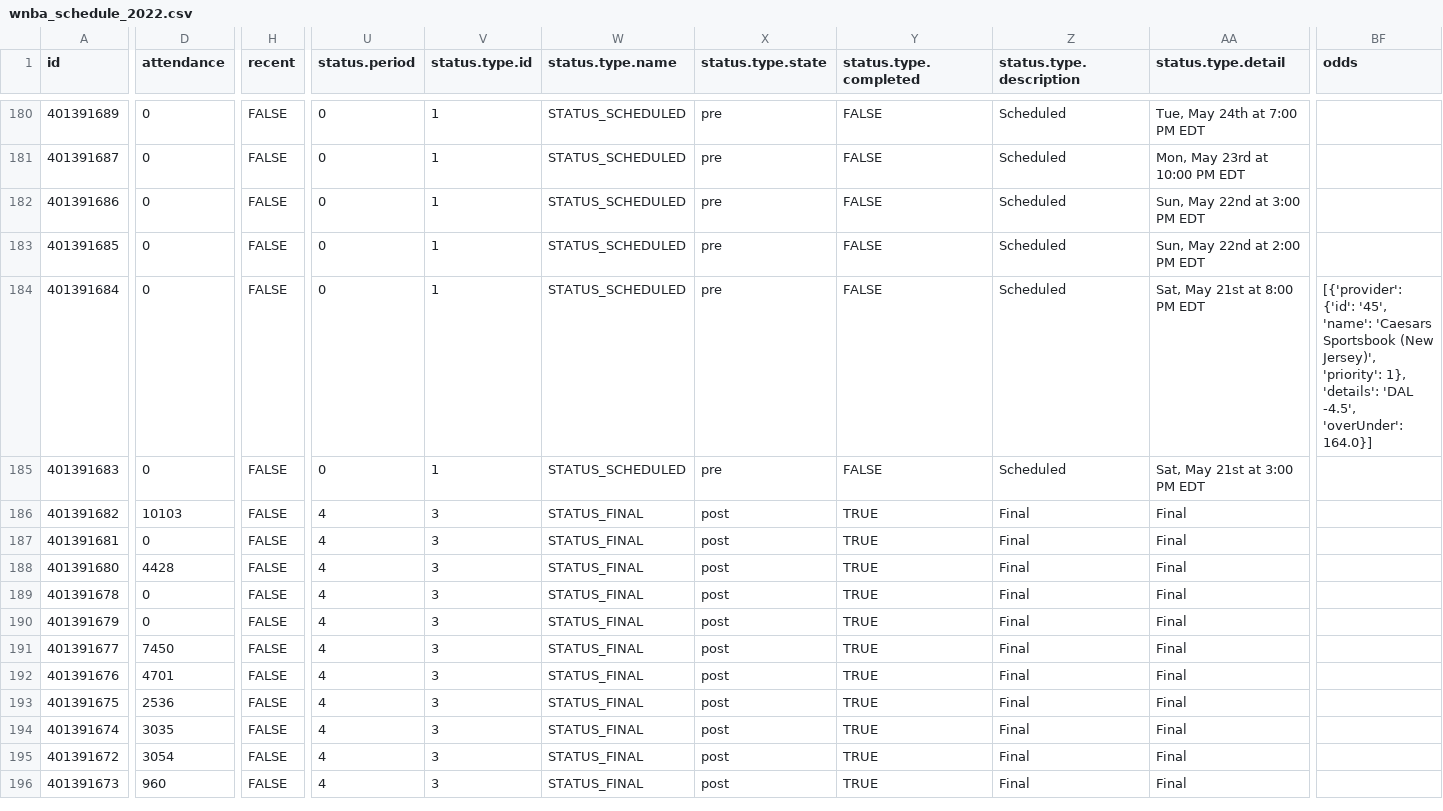
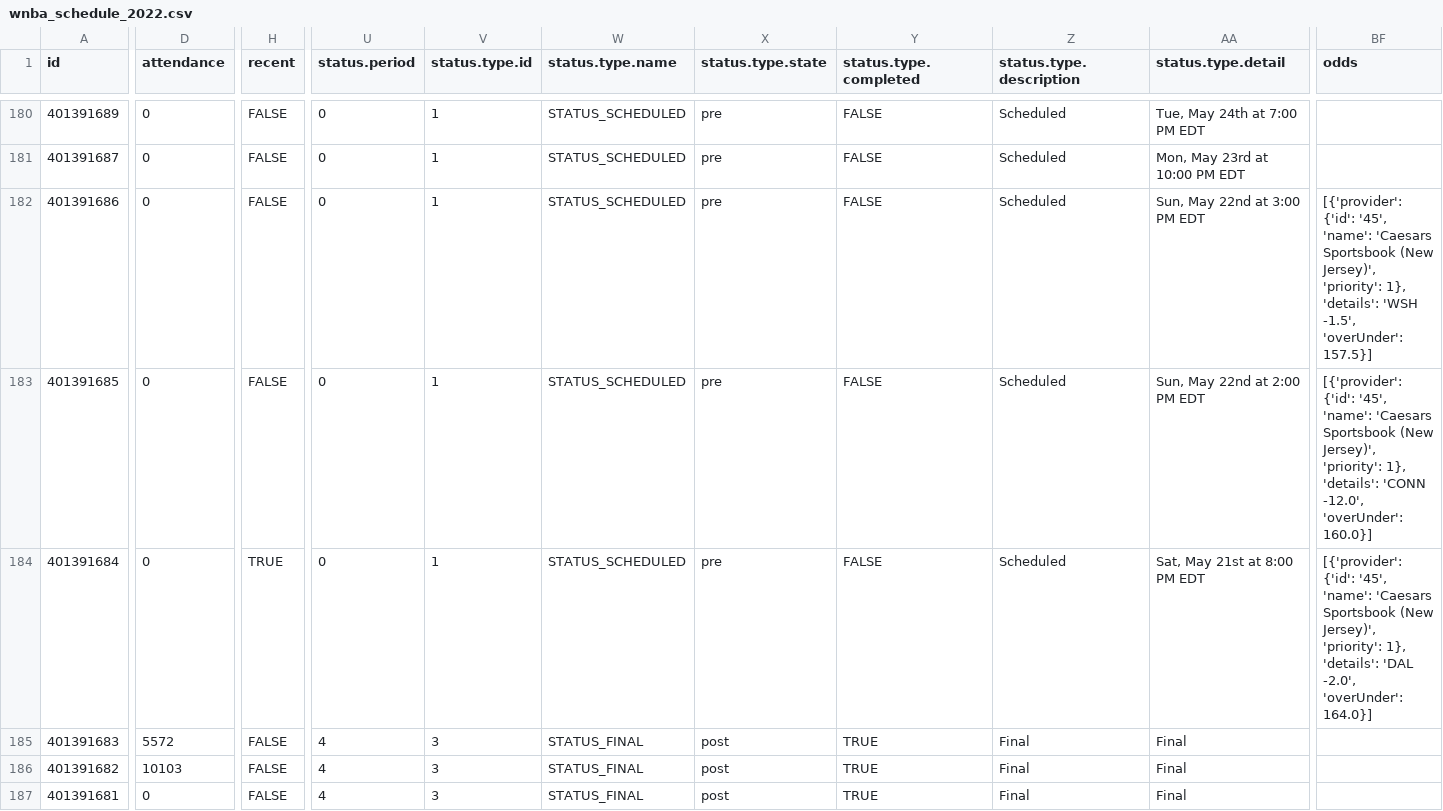
Before and after one commit to sportsdataverse/wehoop-data, a CSV file: wnba/schedules/csv/wnba_schedule_2022.csv, drawn as a sheet; only a part is shown, gaps mark what is left out; the shorter side is filled out with more unchanged rows; the diff covers the shown part only; the diff names each change by its address in the sheet, - before the commit and + after, or states it on an @@ line.

Commit message:
WNBA and WBB Play-by-Play and Schedules update

```diff
--- a/wnba/schedules/csv/wnba_schedule_2022.csv
+++ b/wnba/schedules/csv/wnba_schedule_2022.csv
-BF182 (odds): (empty)
+BF182 (odds): [{'provider': {'id': '45', 'name': 'Caesars Sportsbook (New Jersey)', 'priority': 1}, 'details': 'WSH -1.5', 'overUnder': 157.5}]
-BF183 (odds): (empty)
+BF183 (odds): [{'provider': {'id': '45', 'name': 'Caesars Sportsbook (New Jersey)', 'priority': 1}, 'details': 'CONN -12.0', 'overUnder': 160.0}]
-H184 (recent): FALSE
+H184 (recent): TRUE
-BF184 (odds): …'details': 'DAL -4.5', 'overUnder': 164.0}]
+BF184 (odds): …'details': 'DAL -2.0', 'overUnder': 164.0}]
-D185 (attendance): 0
+D185 (attendance): 5572
-U185 (status.period): 0
+U185 (status.period): 4
-V185 (status.type.id): 1
+V185 (status.type.id): 3
-W185 (status.type.name): STATUS_SCHEDULED
+W185 (status.type.name): STATUS_FINAL
-X185 (status.type.state): pre
+X185 (status.type.state): post
-Y185 (status.type.completed): FALSE
+Y185 (status.type.completed): TRUE
-Z185 (status.type.description): Scheduled
+Z185 (status.type.description): Final
-AA185 (status.type.detail): Sat, May 21st at 3:00 PM EDT
+AA185 (status.type.detail): Final
```
Also changed, not shown: 1 edited cell elsewhere in this file, 33 other files.
